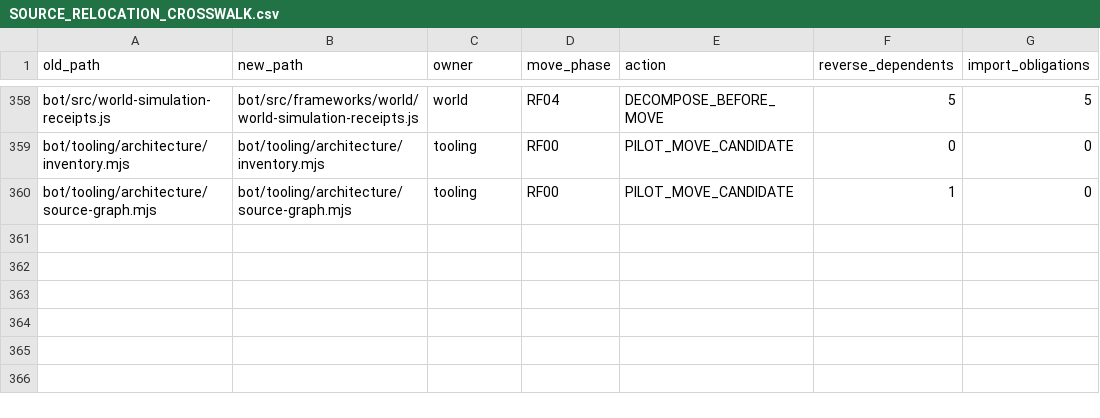
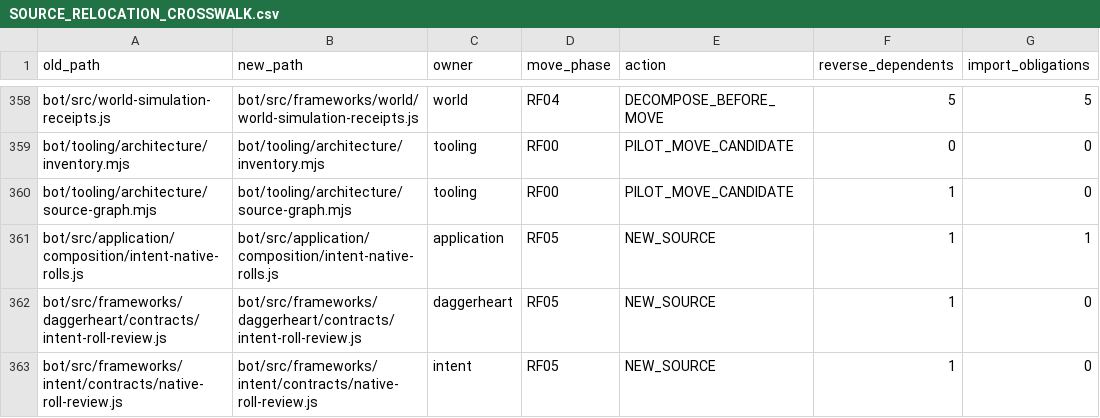
Before and after one commit to KeshireTheChaotic/Veiled_City, a CSV file: docs/Implementation_Plans/Framework_Refactor/SOURCE_RELOCATION_CROSSWALK.csv, drawn as a sheet; only a part is shown, gaps mark what is left out.

```diff
--- a/docs/Implementation_Plans/Framework_Refactor/SOURCE_RELOCATION_CROSSWALK.csv
+++ b/docs/Implementation_Plans/Framework_Refactor/SOURCE_RELOCATION_CROSSWALK.csv
@@ -360 +360,4 @@ old_path,new_path,owner,move_phase,action,reverse_dependents,import_obligations
 "bot/tooling/architecture/source-graph.mjs","bot/tooling/architecture/source-graph.mjs","tooling","RF00","PILOT_MOVE_CANDIDATE","1","0"
+"bot/src/application/composition/intent-native-rolls.js","bot/src/application/composition/intent-native-rolls.js","application","RF05","NEW_SOURCE","1","1"
+"bot/src/frameworks/daggerheart/contracts/intent-roll-review.js","bot/src/frameworks/daggerheart/contracts/intent-roll-review.js","daggerheart","RF05","NEW_SOURCE","1","0"
+"bot/src/frameworks/intent/contracts/native-roll-review.js","bot/src/frameworks/intent/contracts/native-roll-review.js","intent","RF05","NEW_SOURCE","1","0"
```
Also changed, not shown: docs/Implementation_Plans/Framework_Refactor/FRAMEWORK_OWNERSHIP.csv, 16 other files.
